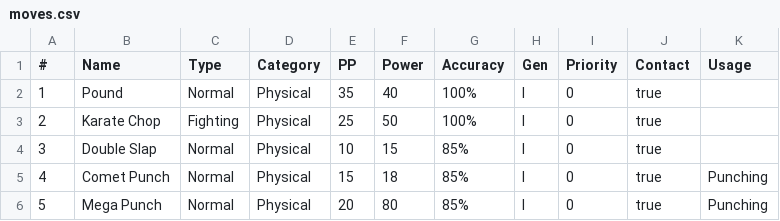
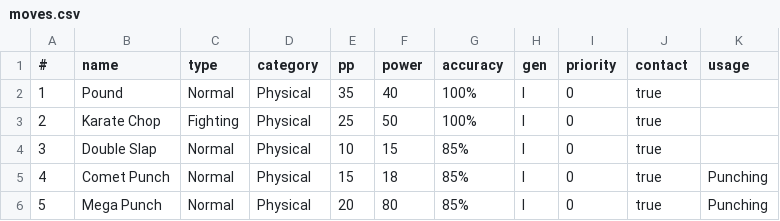
Before and after one commit to tacowhisperer/pokeGPT, a CSV file: moves.csv, drawn as a sheet; only a part is shown.

Commit message:
Will add code that converts csv into json.

```diff
--- a/moves.csv
+++ b/moves.csv
@@ -1,2 +1,2 @@
-#,Name,Type,Category,PP,Power,Accuracy,Gen,Priority,Contact,Usage
+#,name,type,category,pp,power,accuracy,gen,priority,contact,usage
 1,Pound,Normal,Physical,35,40,100%,I,0,true,""
```
